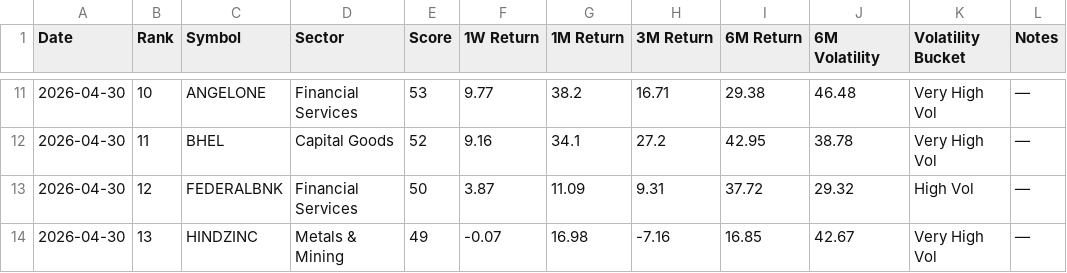
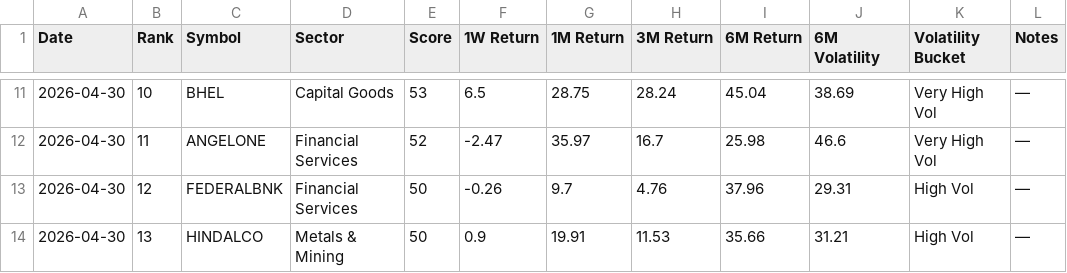
Before and after one commit to lightninbulls-stack/hanush-app, a CSV file: backend/data/momentum_latest.csv, drawn as a sheet; only a part is shown, gaps mark what is left out; the diff covers the shown part only.

```diff
--- a/backend/data/momentum_latest.csv
+++ b/backend/data/momentum_latest.csv
@@ -11,4 +11,4 @@ Date,Rank,Symbol,Sector,Score,1W Return,1M Return,3M Return,6M Return,6M Volatil
-2026-04-30,10,ANGELONE,Financial Services,53,9.77,38.2,16.71,29.38,46.48,Very High Vol,—
-2026-04-30,11,BHEL,Capital Goods,52,9.16,34.1,27.2,42.95,38.78,Very High Vol,—
-2026-04-30,12,FEDERALBNK,Financial Services,50,3.87,11.09,9.31,37.72,29.32,High Vol,—
-2026-04-30,13,HINDZINC,Metals & Mining,49,-0.07,16.98,-7.16,16.85,42.67,Very High Vol,—
+2026-04-30,10,BHEL,Capital Goods,53,6.5,28.75,28.24,45.04,38.69,Very High Vol,—
+2026-04-30,11,ANGELONE,Financial Services,52,-2.47,35.97,16.7,25.98,46.6,Very High Vol,—
+2026-04-30,12,FEDERALBNK,Financial Services,50,-0.26,9.7,4.76,37.96,29.31,High Vol,—
+2026-04-30,13,HINDALCO,Metals & Mining,50,0.9,19.91,11.53,35.66,31.21,High Vol,—
```
Also changed, not shown: 112 edited cells elsewhere in this file.
